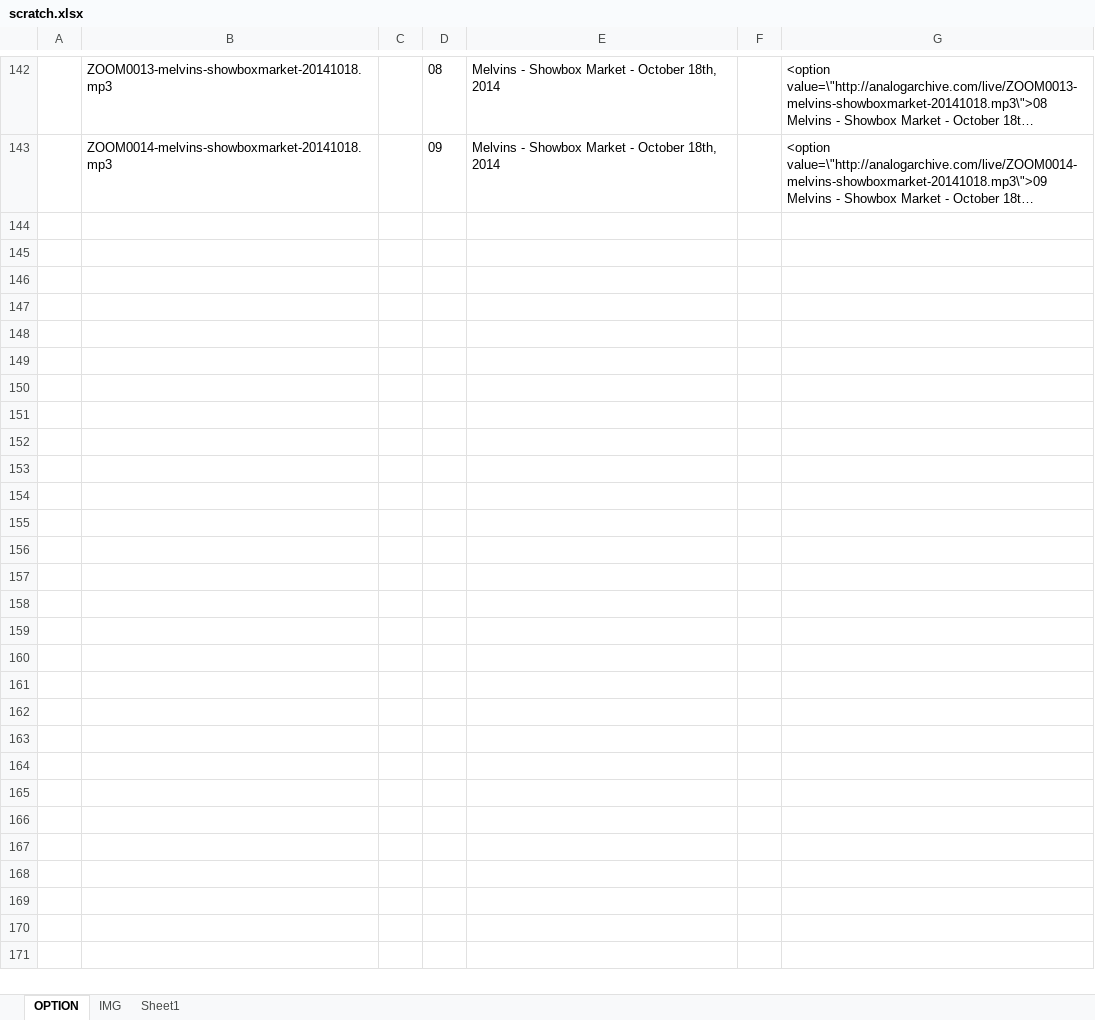
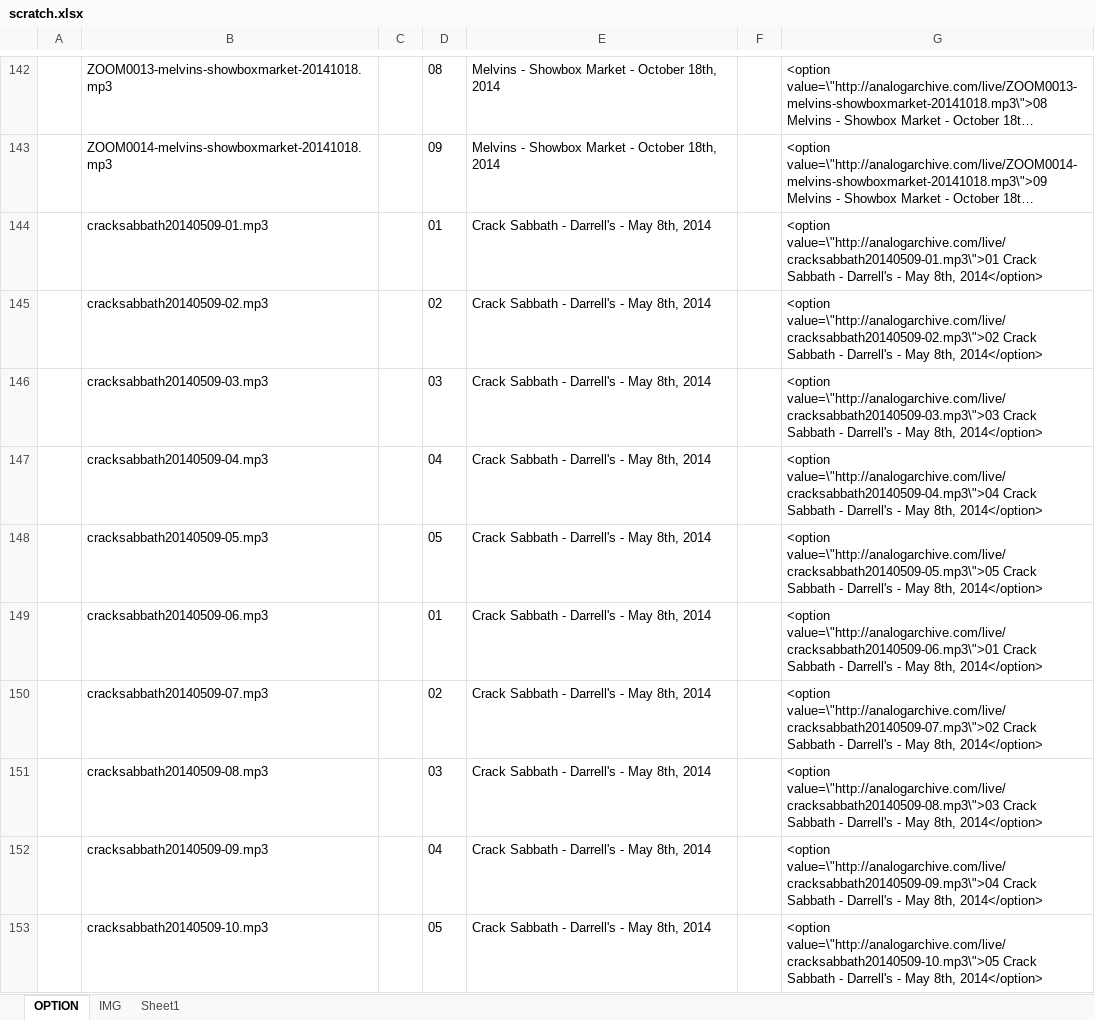
Before and after one commit to jimarasim/nodeDevelopment, an Excel workbook: stuffedanimalwar.com/scratch.xlsx, sheet OPTION, drawn as a sheet; only a part is shown, gaps mark what is left out; long unchanged cells end in …; values as stored, in another font and other column widths than the file's, no borders; the diff covers the shown part only; the diff names each change by its address in the sheet, - before the commit and + after, or states it on an @@ line.

Commit message:
crack sabbath

```diff
--- a/stuffedanimalwar.com/scratch.xlsx (sheet OPTION)
+++ b/stuffedanimalwar.com/scratch.xlsx (sheet OPTION)
+row 144:  | cracksabbath20140509-01.mp3 |  | 01 | Crack Sabbath - Darrell's - May 8th, 2014 |  | <option value=\"http://analogarchive.com/live/cracksabbath20140509-01.mp3\">01 Crack Sabbath - Darrell's - May 8th, 2014</option>
+row 145:  | cracksabbath20140509-02.mp3 |  | 02 | Crack Sabbath - Darrell's - May 8th, 2014 |  | <option value=\"http://analogarchive.com/live/cracksabbath20140509-02.mp3\">02 Crack Sabbath - Darrell's - May 8th, 2014</option>
+row 146:  | cracksabbath20140509-03.mp3 |  | 03 | Crack Sabbath - Darrell's - May 8th, 2014 |  | <option value=\"http://analogarchive.com/live/cracksabbath20140509-03.mp3\">03 Crack Sabbath - Darrell's - May 8th, 2014</option>
+row 147:  | cracksabbath20140509-04.mp3 |  | 04 | Crack Sabbath - Darrell's - May 8th, 2014 |  | <option value=\"http://analogarchive.com/live/cracksabbath20140509-04.mp3\">04 Crack Sabbath - Darrell's - May 8th, 2014</option>
+row 148:  | cracksabbath20140509-05.mp3 |  | 05 | Crack Sabbath - Darrell's - May 8th, 2014 |  | <option value=\"http://analogarchive.com/live/cracksabbath20140509-05.mp3\">05 Crack Sabbath - Darrell's - May 8th, 2014</option>
+row 149:  | cracksabbath20140509-06.mp3 |  | 01 | Crack Sabbath - Darrell's - May 8th, 2014 |  | <option value=\"http://analogarchive.com/live/cracksabbath20140509-06.mp3\">01 Crack Sabbath - Darrell's - May 8th, 2014</option>
+row 150:  | cracksabbath20140509-07.mp3 |  | 02 | Crack Sabbath - Darrell's - May 8th, 2014 |  | <option value=\"http://analogarchive.com/live/cracksabbath20140509-07.mp3\">02 Crack Sabbath - Darrell's - May 8th, 2014</option>
+row 151:  | cracksabbath20140509-08.mp3 |  | 03 | Crack Sabbath - Darrell's - May 8th, 2014 |  | <option value=\"http://analogarchive.com/live/cracksabbath20140509-08.mp3\">03 Crack Sabbath - Darrell's - May 8th, 2014</option>
+row 152:  | cracksabbath20140509-09.mp3 |  | 04 | Crack Sabbath - Darrell's - May 8th, 2014 |  | <option value=\"http://analogarchive.com/live/cracksabbath20140509-09.mp3\">04 Crack Sabbath - Darrell's - May 8th, 2014</option>
+row 153:  | cracksabbath20140509-10.mp3 |  | 05 | Crack Sabbath - Darrell's - May 8th, 2014 |  | <option value=\"http://analogarchive.com/live/cracksabbath20140509-10.mp3\">05 Crack Sabbath - Darrell's - May 8th, 2014</option>
```
Also changed, not shown: 67 added rows and 6 moved rows elsewhere in this sheet, formulas that keep their value, 7 other files.
